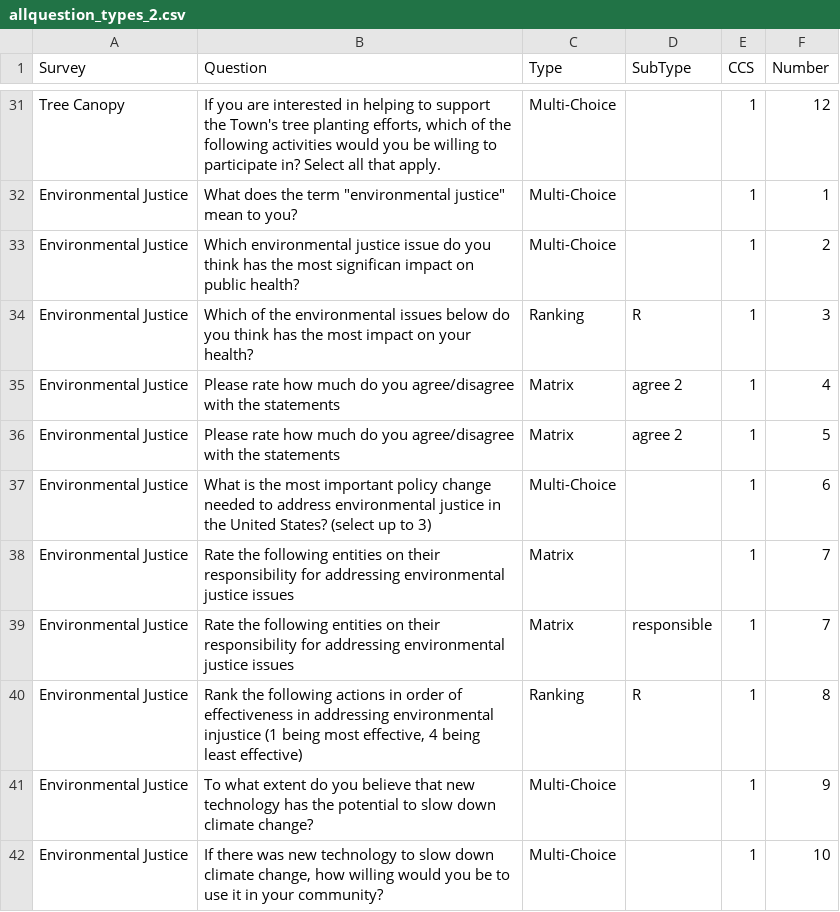
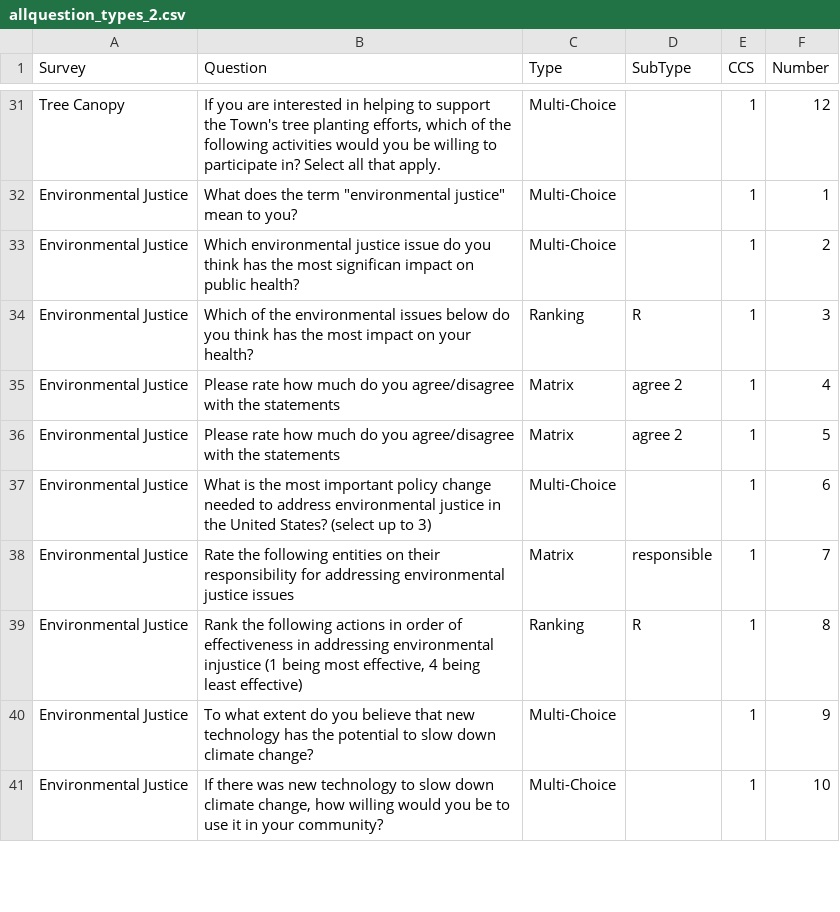
Before and after one commit to madcollab-jrg/ccs-knowledge-map, a CSV file: app_files/survey_questions/allquestion_types_2.csv, drawn as a sheet; only a part is shown, gaps mark what is left out.

Commit message:
Missed a line in commit

```diff
--- a/app_files/survey_questions/allquestion_types_2.csv
+++ b/app_files/survey_questions/allquestion_types_2.csv
@@ -37,3 +37,2 @@ Environmental Justice,Please rate how much do you agree/disagree with the statem
 Environmental Justice,What is the most important policy change needed to address environmental justice in the United States? (select up to 3),Multi-Choice,,1,6
-Environmental Justice,Rate the following entities on their responsibility for addressing environmental justice issues,Matrix,,1,7
 Environmental Justice,Rate the following entities on their responsibility for addressing environmental justice issues,Matrix,responsible,1,7
```
